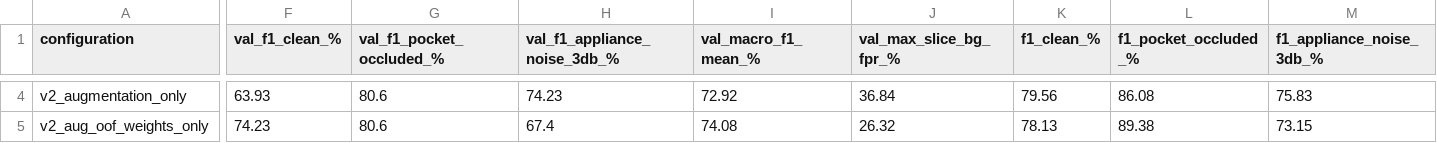
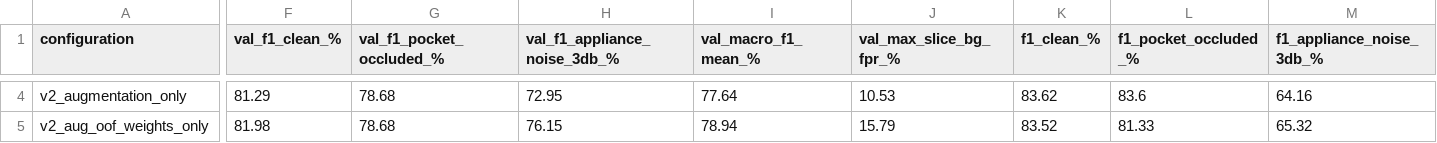
Before and after one commit to coryjacoblewis/pixelsense-lite, a CSV file: reports/03_training_and_ablation_metrics.csv, drawn as a sheet; only a part is shown, gaps mark what is left out; the diff covers the shown part only; the diff names each change by its address in the sheet, - before the commit and + after, or states it on an @@ line.

```diff
--- a/reports/03_training_and_ablation_metrics.csv
+++ b/reports/03_training_and_ablation_metrics.csv
-F4 (val_f1_clean_%): 63.93
+F4 (val_f1_clean_%): 81.29
-G4:G5 (val_f1_pocket_occluded_%): 80.6
+G4:G5 (val_f1_pocket_occluded_%): 78.68
-H4 (val_f1_appliance_noise_3db_%): 74.23
+H4 (val_f1_appliance_noise_3db_%): 72.95
-I4 (val_macro_f1_mean_%): 72.92
+I4 (val_macro_f1_mean_%): 77.64
-J4 (val_max_slice_bg_fpr_%): 36.84
+J4 (val_max_slice_bg_fpr_%): 10.53
-K4 (f1_clean_%): 79.56
+K4 (f1_clean_%): 83.62
-L4 (f1_pocket_occluded_%): 86.08
+L4 (f1_pocket_occluded_%): 83.6
-M4 (f1_appliance_noise_3db_%): 75.83
+M4 (f1_appliance_noise_3db_%): 64.16
-F5 (val_f1_clean_%): 74.23
+F5 (val_f1_clean_%): 81.98
-H5 (val_f1_appliance_noise_3db_%): 67.4
+H5 (val_f1_appliance_noise_3db_%): 76.15
-I5 (val_macro_f1_mean_%): 74.08
+I5 (val_macro_f1_mean_%): 78.94
-J5 (val_max_slice_bg_fpr_%): 26.32
+J5 (val_max_slice_bg_fpr_%): 15.79
-K5 (f1_clean_%): 78.13
+K5 (f1_clean_%): 83.52
-L5 (f1_pocket_occluded_%): 89.38
+L5 (f1_pocket_occluded_%): 81.33
-M5 (f1_appliance_noise_3db_%): 73.15
+M5 (f1_appliance_noise_3db_%): 65.32
```
Also changed, not shown: 123 edited cells elsewhere in this file, 12 other files.
